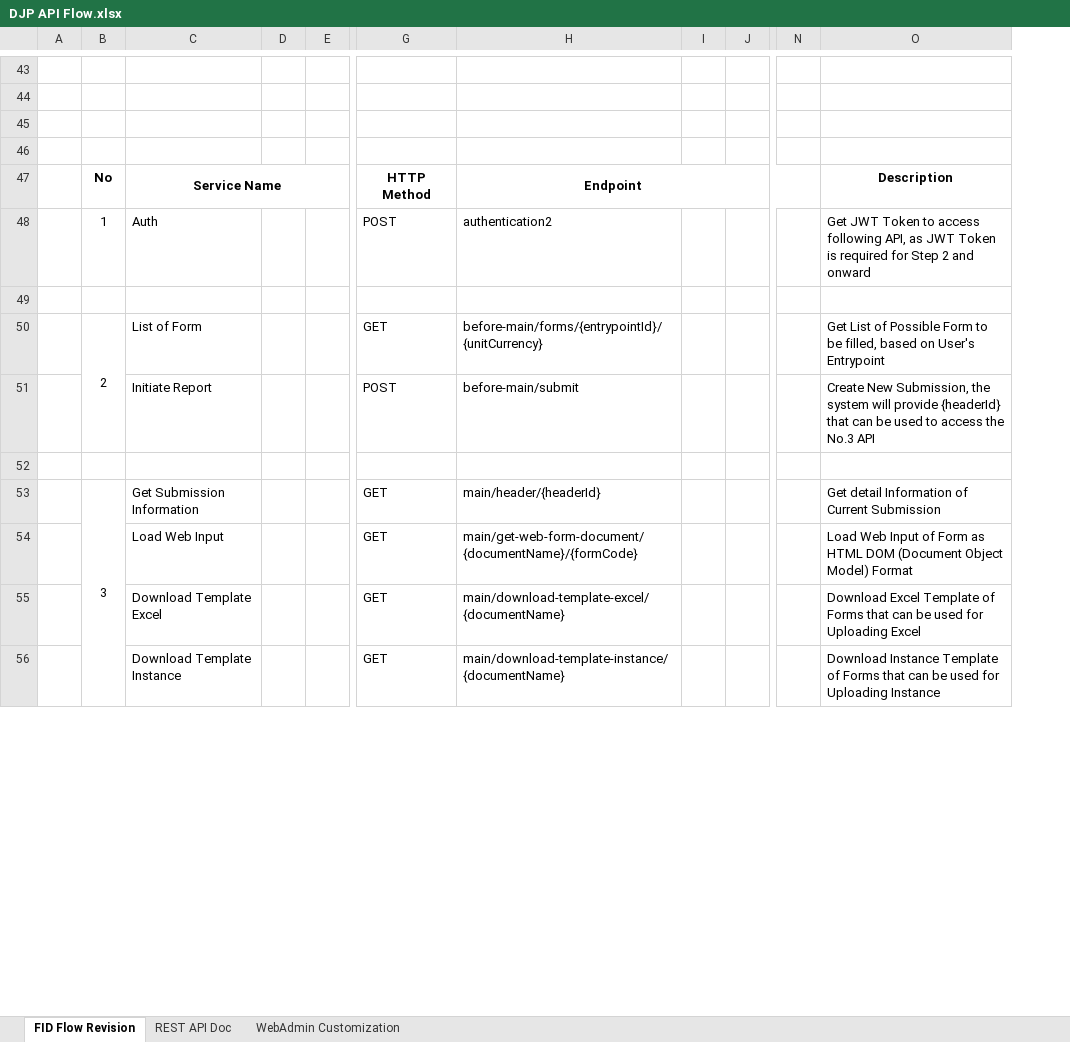
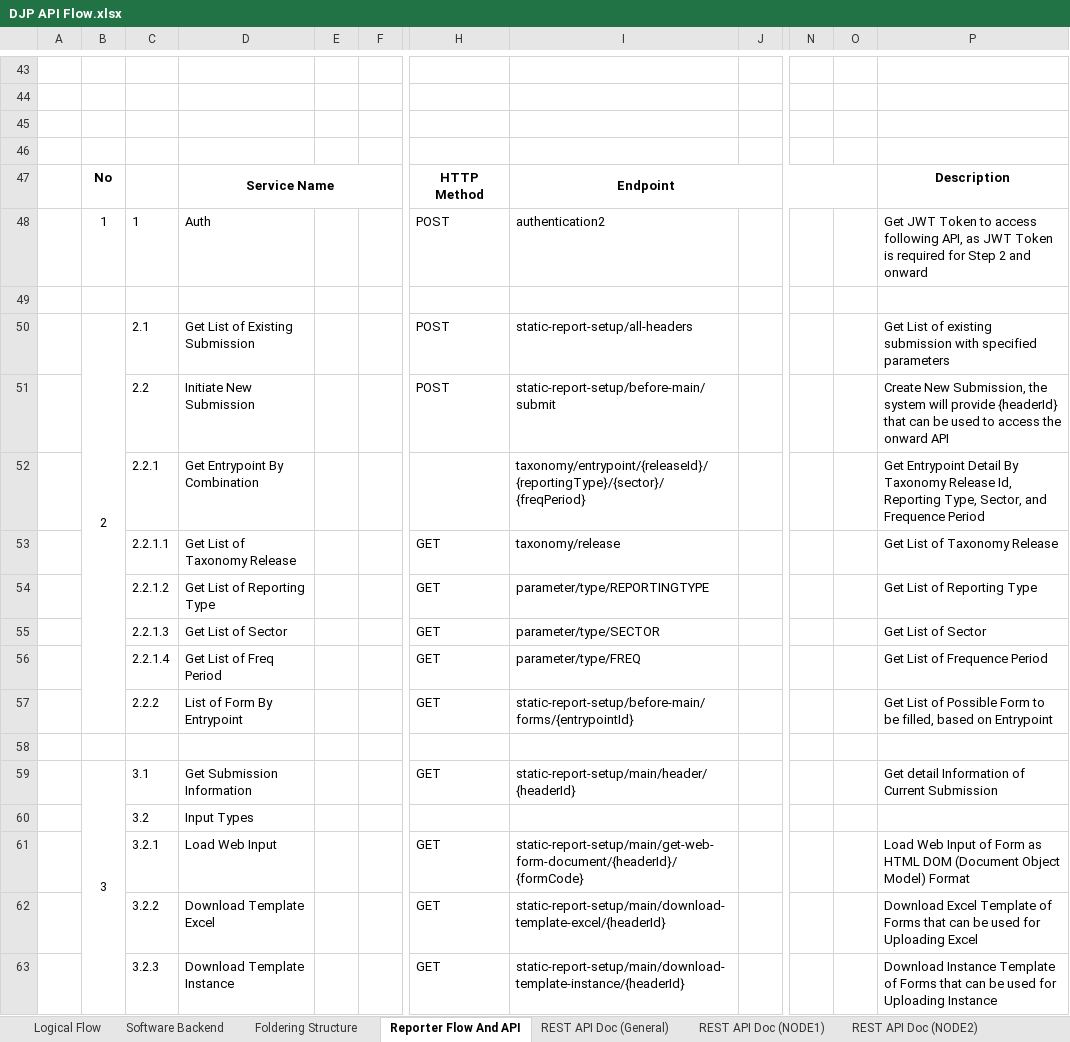
Before and after one commit to IB-Aji/xbrl_reporting_manager_standard, an Excel workbook: Documents/DJP API Flow.xlsx, sheet Reporter Flow And API, drawn as a sheet; only a part is shown, gaps mark what is left out; values as stored, in another font and other column widths than the file's, no borders; charts and pictures not drawn; removed rows and columns are numbered as before the commit, all else as after; rows hold the shown columns only; the diff covers the shown part only; the diff names each change by its address in the sheet, - before the commit and + after, or states it on an @@ line.

Commit message:
Update Documentation.

```diff
--- a/Documents/DJP API Flow.xlsx (sheet Reporter Flow And API)
+++ b/Documents/DJP API Flow.xlsx (sheet Reporter Flow And API)
-sheet tab: FID Flow Revision
+sheet tab: Reporter Flow And API
-sheet tab: REST API Doc
+sheet tab: REST API Doc (General)
-sheet tab: WebAdmin Customization
+sheet tab: Logical Flow
+sheet tab: Software Backend
+sheet tab: Foldering Structure
+sheet tab: REST API Doc (NODE1)
+sheet tab: REST API Doc (NODE2)
+column C, row 48: 1; row 51: 2.2; row 59: 3.1; rows 61-63: 3.2.1 | 3.2.2 | 3.2.3
-column H, rows 47-48: Endpoint | authentication2; rows 51-56: before-main/submit |  | main/header/{headerId} | main/get-web-form-document/{documentName}/{formCode} | main/download-template-excel/{documentName} | main/download-template-instance/{documentName}
-column I, empty
+column I, rows 47-48: Endpoint | authentication2; row 51: static-report-setup/before-main/submit; row 59: static-report-setup/main/header/{headerId}; rows 61-63: static-report-setup/main/get-web-form-document/{headerId}/{formCode} | static-report-setup/main/download-template-excel/{headerId} | static-report-setup/main/download-template-instance/{headerId}
+column O, empty
-row 50:  | 2 | List of Form |  |  | GET | before-main/forms/{entrypointId}/{unitCurrency} |  |  |  | Get List of Possible Form to be filled, based on User's Entrypoint
+row 50:  | 2 | 2.1 | Get List of Existing Submission |  |  | POST | static-report-setup/all-headers |  |  |  | Get List of existing submission with specified parameters
-D51: Initiate Report
+D51: Initiate New Submission
-P51: …access the No.3 API
+P51: …access the onward API
+row 52:  |  | 2.2.1 | Get Entrypoint By Combination |  |  |  | taxonomy/entrypoint/{releaseId}/{reportingType}/{sector}/{freqPeriod} |  |  |  | Get Entrypoint Detail By Taxonomy Release Id, Reporting Type, Sector, and Frequence Period
+row 53:  |  | 2.2.1.1 | Get List of Taxonomy Release |  |  | GET | taxonomy/release |  |  |  | Get List of Taxonomy Release
+row 54:  |  | 2.2.1.2 | Get List of Reporting Type |  |  | GET | parameter/type/REPORTINGTYPE |  |  |  | Get List of Reporting Type
+row 55:  |  | 2.2.1.3 | Get List of Sector |  |  | GET | parameter/type/SECTOR |  |  |  | Get List of Sector
+row 56:  |  | 2.2.1.4 | Get List of Freq Period |  |  | GET | parameter/type/FREQ |  |  |  | Get List of Frequence Period
+row 57:  |  | 2.2.2 | List of Form By Entrypoint |  |  | GET | static-report-setup/before-main/forms/{entrypointId} |  |  |  | Get List of Possible Form to be filled, based on Entrypoint
+row 60:  |  | 3.2 | Input Types
```
Also changed, not shown: 3 added rows and 4 edited cells elsewhere in this sheet, sheet REST API Doc (General), other sheet tabs, charts or pictures, 5 other files.
